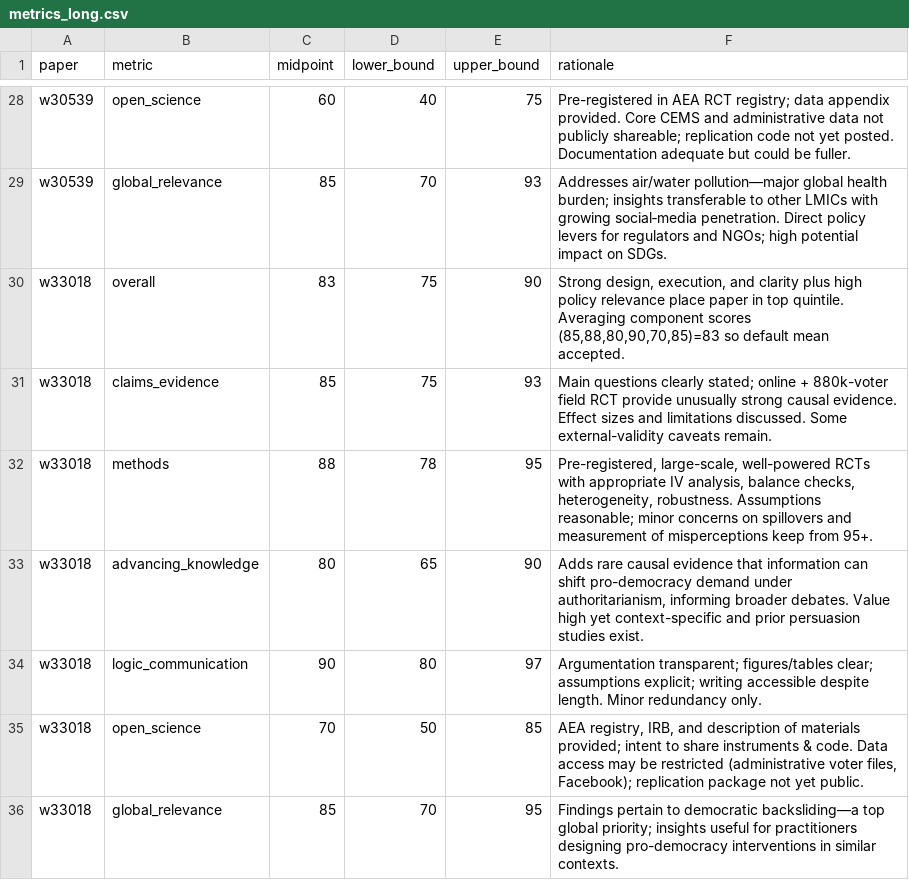
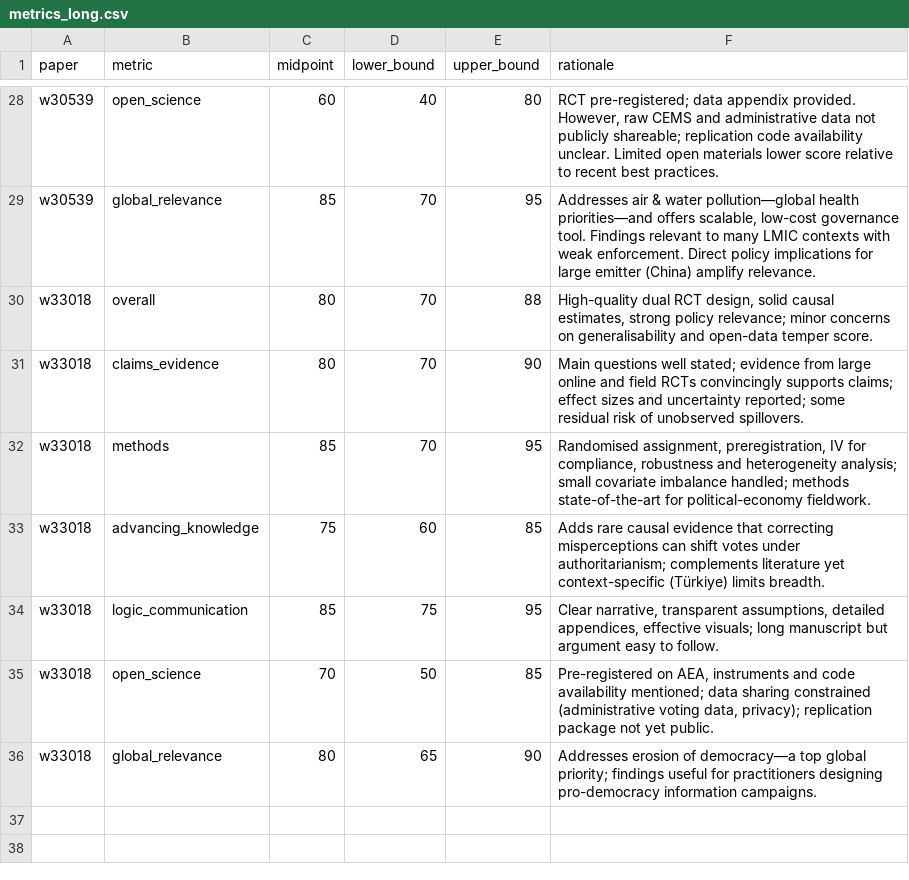
Before and after one commit to valentinklotzbuecher/llm-uj-research-eval, a CSV file: results/metrics_long.csv, drawn as a sheet; only a part is shown, gaps mark what is left out; the diff covers the shown part only; the diff names each change by its address in the sheet, - before the commit and + after, or states it on an @@ line.

```diff
--- a/results/metrics_long.csv
+++ b/results/metrics_long.csv
-E28 (upper_bound): 75
+E28 (upper_bound): 80
-F28 (rationale): Pre-registered in AEA RCT registry; data appendix provided. Core CEMS and administrative data not publicly shareable; replication code not yet posted. Documentation adequate but could be fuller.
+F28 (rationale): RCT pre-registered; data appendix provided. However, raw CEMS and administrative data not publicly shareable; replication code availability unclear. Limited open materials lower score relative to recent best practices.
-E29 (upper_bound): 93
+E29 (upper_bound): 95
-F29 (rationale): Addresses air/water pollution—major global health burden; insights transferable to other LMICs with growing social‐media penetration. Direct policy levers for regulators and NGOs; high potential impact on SDGs.
+F29 (rationale): Addresses air & water pollution—global health priorities—and offers scalable, low-cost governance tool. Findings relevant to many LMIC contexts with weak enforcement. Direct policy implications for large emitter (China) amplify relevance.
-C30 (midpoint): 83
+C30 (midpoint): 80
-D30:D31 (lower_bound): 75
+D30:D31 (lower_bound): 70
-E30 (upper_bound): 90
+E30 (upper_bound): 88
-F30 (rationale): Strong design, execution, and clarity plus high policy relevance place paper in top quintile. Averaging component scores (85,88,80,90,70,85)=83 so default mean accepted.
+F30 (rationale): High-quality dual RCT design, solid causal estimates, strong policy relevance; minor concerns on generalisability and open-data temper score.
-C31 (midpoint): 85
+C31 (midpoint): 80
-E31 (upper_bound): 93
+E31 (upper_bound): 90
-F31 (rationale): Main questions clearly stated; online + 880k-voter field RCT provide unusually strong causal evidence. Effect sizes and limitations discussed. Some external-validity caveats remain.
+F31 (rationale): Main questions well stated; evidence from large online and field RCTs convincingly supports claims; effect sizes and uncertainty reported; some residual risk of unobserved spillovers.
-C32 (midpoint): 88
+C32 (midpoint): 85
-D32 (lower_bound): 78
+D32 (lower_bound): 70
-F32 (rationale): Pre-registered, large-scale, well-powered RCTs with appropriate IV analysis, balance checks, heterogeneity, robustness. Assumptions reasonable; minor concerns on spillovers and measurement of misperceptions keep from 95+.
+F32 (rationale): Randomised assignment, preregistration, IV for compliance, robustness and heterogeneity analysis; small covariate imbalance handled; methods state-of-the-art for political-economy fieldwork.
-C33 (midpoint): 80
+C33 (midpoint): 75
-D33 (lower_bound): 65
+D33 (lower_bound): 60
-E33 (upper_bound): 90
+E33 (upper_bound): 85
-F33 (rationale): …evidence that information can shift pro-democracy demand under authoritarianism, informing broader debates. Value high yet context-specific and prior persuasion studies exist.
+F33 (rationale): …evidence that correcting misperceptions can shift votes under authoritarianism; complements literature yet context-specific (Türkiye) limits breadth.
-C34 (midpoint): 90
+C34 (midpoint): 85
-D34 (lower_bound): 80
+D34 (lower_bound): 75
-E34 (upper_bound): 97
+E34 (upper_bound): 95
-F34 (rationale): Argumentation transparent; figures/tables clear; assumptions explicit; writing accessible despite length. Minor redundancy only.
+F34 (rationale): Clear narrative, transparent assumptions, detailed appendices, effective visuals; long manuscript but argument easy to follow.
-F35 (rationale): AEA registry, IRB, and description of materials provided; intent to share instruments & code. Data access may be restricted (administrative voter files, Facebook); replication package…
+F35 (rationale): Pre-registered on AEA, instruments and code availability mentioned; data sharing constrained (administrative voting data, privacy); replication package…
-C36 (midpoint): 85
+C36 (midpoint): 80
-D36 (lower_bound): 70
+D36 (lower_bound): 65
-E36 (upper_bound): 95
+E36 (upper_bound): 90
-F36 (rationale): Findings pertain to democratic backsliding—a top global priority; insights useful for practitioners designing pro-democracy interventions in similar contexts.
+F36 (rationale): Addresses erosion of democracy—a top global priority; findings useful for practitioners designing pro-democracy information campaigns.
```
Also changed, not shown: 5 added rows, 5 removed rows and 55 edited cells elsewhere in this file, 3 other files.
